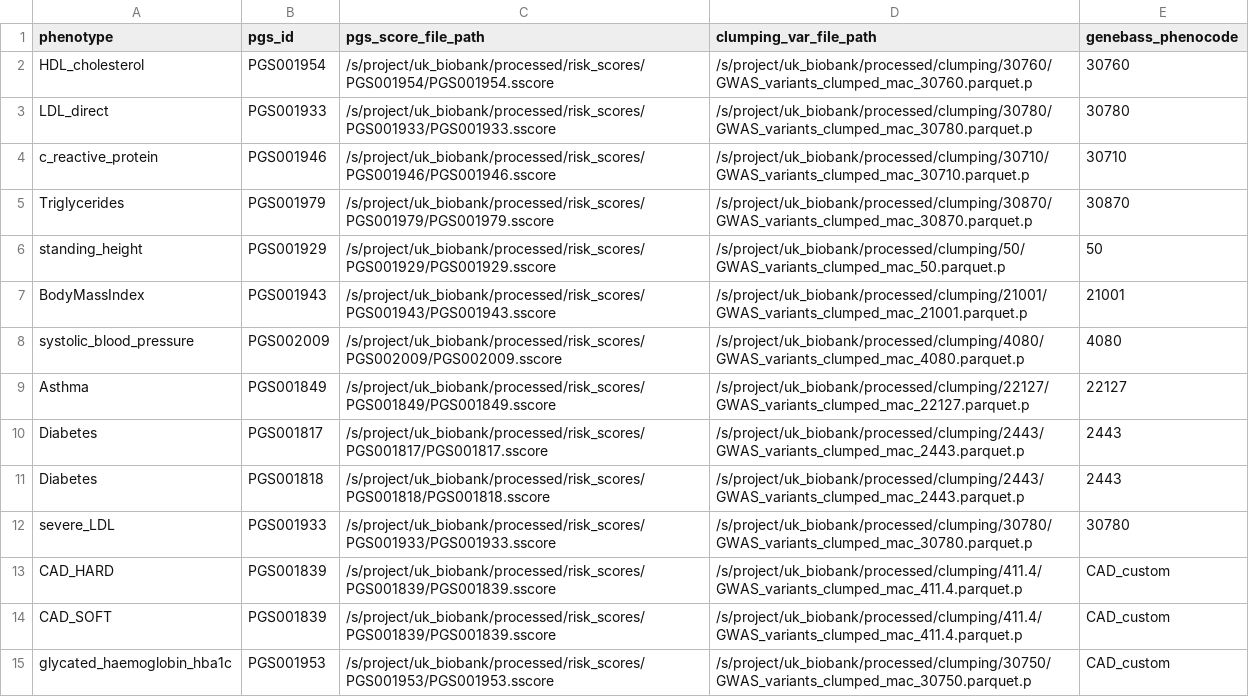
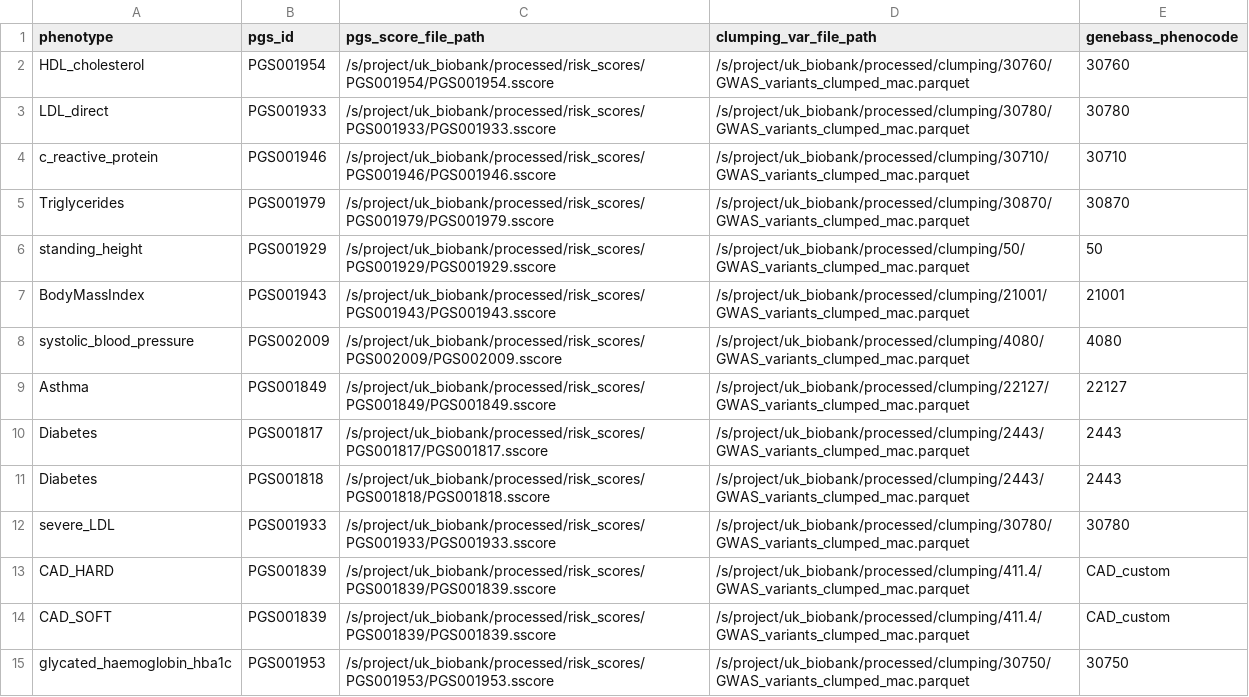
Before and after one commit to gagneurlab/abexp-ukbb-trait-analysis, a CSV file: config/ukbb_wes_200k/PRS_score_mapping.csv, drawn as a sheet.

Commit message:
update configuration

```diff
--- a/config/ukbb_wes_200k/PRS_score_mapping.csv
+++ b/config/ukbb_wes_200k/PRS_score_mapping.csv
@@ -1,15 +1,15 @@
 phenotype,pgs_id,pgs_score_file_path,clumping_var_file_path,genebass_phenocode
-HDL_cholesterol,PGS001954,"/s/project/uk_biobank/processed/risk_scores/PGS001954/PGS001954.sscore","/s/project/uk_biobank/processed/clumping/30760/GWAS_variants_clumped_mac_30760.parquet.p","30760"
-LDL_direct,PGS001933,"/s/project/uk_biobank/processed/risk_scores/PGS001933/PGS001933.sscore","/s/project/uk_biobank/processed/clumping/30780/GWAS_variants_clumped_mac_30780.parquet.p","30780"
-c_reactive_protein,PGS001946,"/s/project/uk_biobank/processed/risk_scores/PGS001946/PGS001946.sscore","/s/project/uk_biobank/processed/clumping/30710/GWAS_variants_clumped_mac_30710.parquet.p","30710"
-Triglycerides,PGS001979,"/s/project/uk_biobank/processed/risk_scores/PGS001979/PGS001979.sscore","/s/project/uk_biobank/processed/clumping/30870/GWAS_variants_clumped_mac_30870.parquet.p","30870"
-standing_height,PGS001929,"/s/project/uk_biobank/processed/risk_scores/PGS001929/PGS001929.sscore","/s/project/uk_biobank/processed/clumping/50/GWAS_variants_clumped_mac_50.parquet.p","50"
-BodyMassIndex,PGS001943,"/s/project/uk_biobank/processed/risk_scores/PGS001943/PGS001943.sscore","/s/project/uk_biobank/processed/clumping/21001/GWAS_variants_clumped_mac_21001.parquet.p","21001"
-systolic_blood_pressure,PGS002009,"/s/project/uk_biobank/processed/risk_scores/PGS002009/PGS002009.sscore","/s/project/uk_biobank/processed/clumping/4080/GWAS_variants_clumped_mac_4080.parquet.p","4080"
-Asthma,PGS001849,"/s/project/uk_biobank/processed/risk_scores/PGS001849/PGS001849.sscore","/s/project/uk_biobank/processed/clumping/22127/GWAS_variants_clumped_mac_22127.parquet.p","22127"
-Diabetes,PGS001817,"/s/project/uk_biobank/processed/risk_scores/PGS001817/PGS001817.sscore","/s/project/uk_biobank/processed/clumping/2443/GWAS_variants_clumped_mac_2443.parquet.p","2443"
-Diabetes,PGS001818,"/s/project/uk_biobank/processed/risk_scores/PGS001818/PGS001818.sscore","/s/project/uk_biobank/processed/clumping/2443/GWAS_variants_clumped_mac_2443.parquet.p","2443"
-severe_LDL,PGS001933,"/s/project/uk_biobank/processed/risk_scores/PGS001933/PGS001933.sscore","/s/project/uk_biobank/processed/clumping/30780/GWAS_variants_clumped_mac_30780.parquet.p","30780"
-CAD_HARD,PGS001839,"/s/project/uk_biobank/processed/risk_scores/PGS001839/PGS001839.sscore","/s/project/uk_biobank/processed/clumping/411.4/GWAS_variants_clumped_mac_411.4.parquet.p","CAD_custom"
-CAD_SOFT,PGS001839,"/s/project/uk_biobank/processed/risk_scores/PGS001839/PGS001839.sscore","/s/project/uk_biobank/processed/clumping/411.4/GWAS_variants_clumped_mac_411.4.parquet.p","CAD_custom"
-glycated_haemoglobin_hba1c,PGS001953,"/s/project/uk_biobank/processed/risk_scores/PGS001953/PGS001953.sscore","/s/project/uk_biobank/processed/clumping/30750/GWAS_variants_clumped_mac_30750.parquet.p","CAD_custom"
+HDL_cholesterol,PGS001954,"/s/project/uk_biobank/processed/risk_scores/PGS001954/PGS001954.sscore","/s/project/uk_biobank/processed/clumping/30760/GWAS_variants_clumped_mac.parquet","30760"
+LDL_direct,PGS001933,"/s/project/uk_biobank/processed/risk_scores/PGS001933/PGS001933.sscore","/s/project/uk_biobank/processed/clumping/30780/GWAS_variants_clumped_mac.parquet","30780"
+c_reactive_protein,PGS001946,"/s/project/uk_biobank/processed/risk_scores/PGS001946/PGS001946.sscore","/s/project/uk_biobank/processed/clumping/30710/GWAS_variants_clumped_mac.parquet","30710"
+Triglycerides,PGS001979,"/s/project/uk_biobank/processed/risk_scores/PGS001979/PGS001979.sscore","/s/project/uk_biobank/processed/clumping/30870/GWAS_variants_clumped_mac.parquet","30870"
+standing_height,PGS001929,"/s/project/uk_biobank/processed/risk_scores/PGS001929/PGS001929.sscore","/s/project/uk_biobank/processed/clumping/50/GWAS_variants_clumped_mac.parquet","50"
+BodyMassIndex,PGS001943,"/s/project/uk_biobank/processed/risk_scores/PGS001943/PGS001943.sscore","/s/project/uk_biobank/processed/clumping/21001/GWAS_variants_clumped_mac.parquet","21001"
+systolic_blood_pressure,PGS002009,"/s/project/uk_biobank/processed/risk_scores/PGS002009/PGS002009.sscore","/s/project/uk_biobank/processed/clumping/4080/GWAS_variants_clumped_mac.parquet","4080"
+Asthma,PGS001849,"/s/project/uk_biobank/processed/risk_scores/PGS001849/PGS001849.sscore","/s/project/uk_biobank/processed/clumping/22127/GWAS_variants_clumped_mac.parquet","22127"
+Diabetes,PGS001817,"/s/project/uk_biobank/processed/risk_scores/PGS001817/PGS001817.sscore","/s/project/uk_biobank/processed/clumping/2443/GWAS_variants_clumped_mac.parquet","2443"
+Diabetes,PGS001818,"/s/project/uk_biobank/processed/risk_scores/PGS001818/PGS001818.sscore","/s/project/uk_biobank/processed/clumping/2443/GWAS_variants_clumped_mac.parquet","2443"
+severe_LDL,PGS001933,"/s/project/uk_biobank/processed/risk_scores/PGS001933/PGS001933.sscore","/s/project/uk_biobank/processed/clumping/30780/GWAS_variants_clumped_mac.parquet","30780"
+CAD_HARD,PGS001839,"/s/project/uk_biobank/processed/risk_scores/PGS001839/PGS001839.sscore","/s/project/uk_biobank/processed/clumping/411.4/GWAS_variants_clumped_mac.parquet","CAD_custom"
+CAD_SOFT,PGS001839,"/s/project/uk_biobank/processed/risk_scores/PGS001839/PGS001839.sscore","/s/project/uk_biobank/processed/clumping/411.4/GWAS_variants_clumped_mac.parquet","CAD_custom"
+glycated_haemoglobin_hba1c,PGS001953,"/s/project/uk_biobank/processed/risk_scores/PGS001953/PGS001953.sscore","/s/project/uk_biobank/processed/clumping/30750/GWAS_variants_clumped_mac.parquet","30750"
```
Also changed, not shown: 1 other file.
